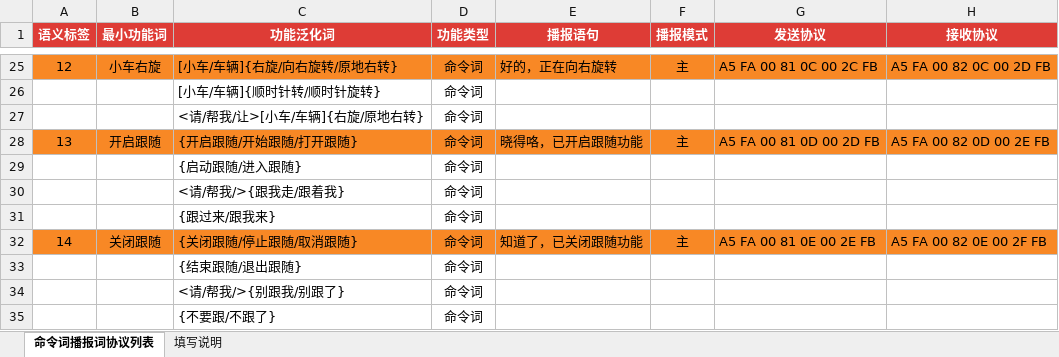
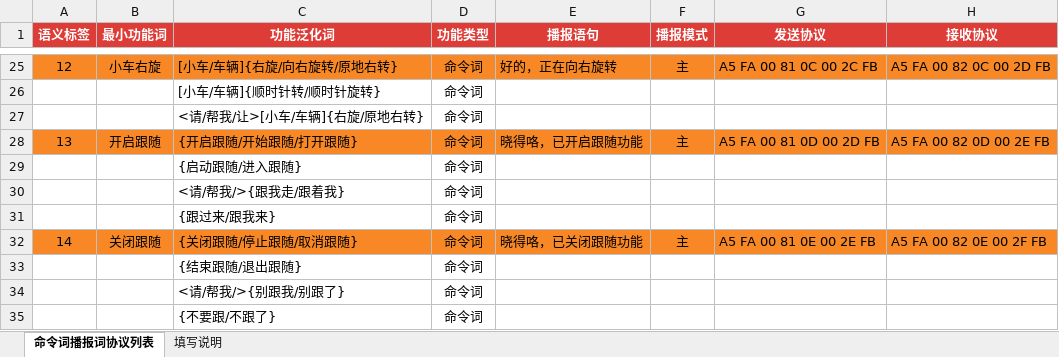
Before and after one commit to ItsTonyMei/tracked-vehicle-rdk, an Excel workbook: ci1302_firmware/命令词播报词协议列表V3_履带车.xlsx, sheet 命令词播报词协议列表, drawn as a sheet; only a part is shown, gaps mark what is left out; values as stored, in another font and other column widths than the file's, no borders; the diff names each change by its address in the sheet, - before the commit and + after, or states it on an @@ line.

```diff
--- a/ci1302_firmware/命令词播报词协议列表V3_履带车.xlsx (sheet 命令词播报词协议列表)
+++ b/ci1302_firmware/命令词播报词协议列表V3_履带车.xlsx (sheet 命令词播报词协议列表)
-E32 (播报语句): 知道了，已关闭跟随功能
+E32 (播报语句): 晓得咯，已关闭跟随功能
```
